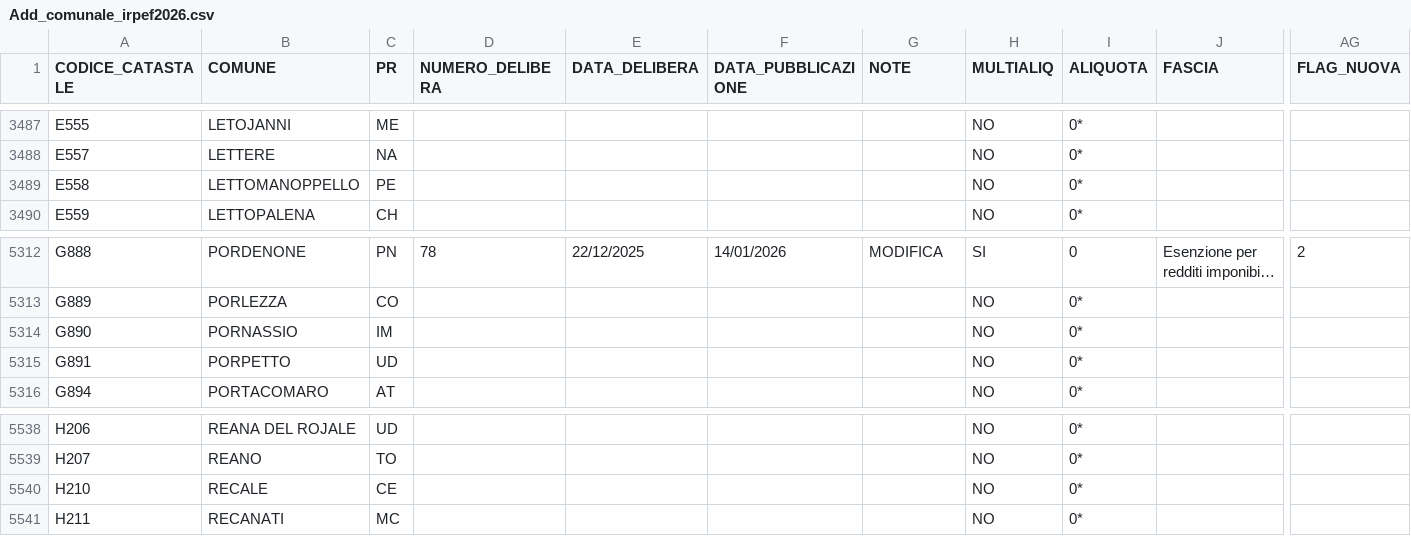
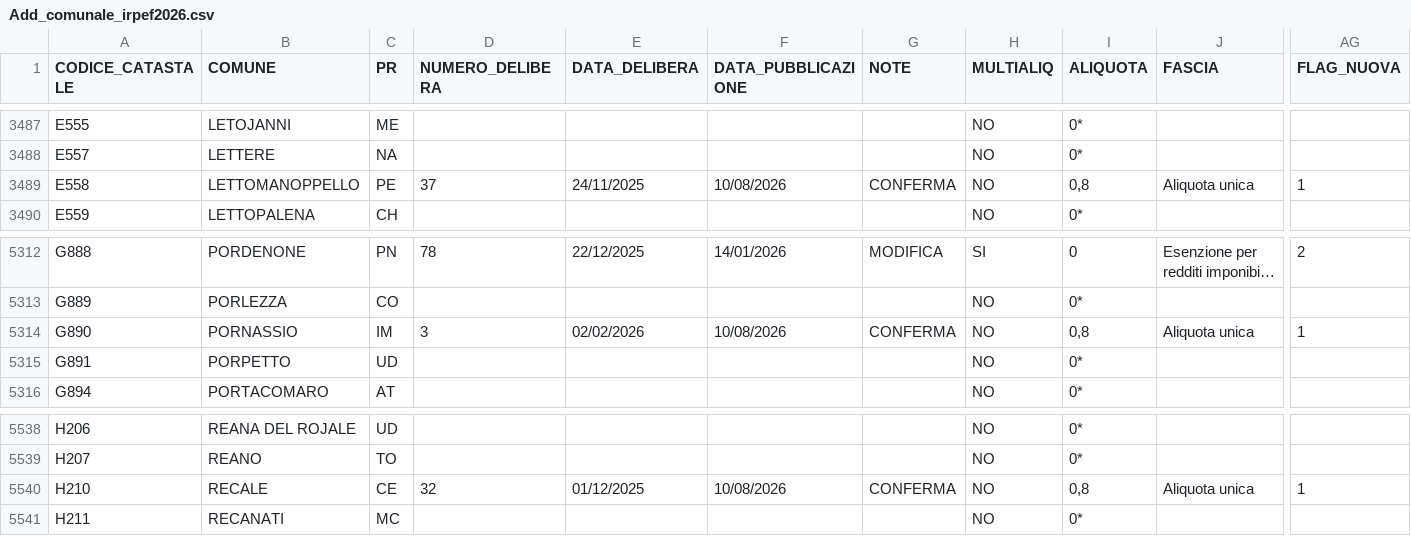
Before and after one commit to BernardoGiordano/stipendio.top, a CSV file: data/Add_comunale_irpef2026.csv, drawn as a sheet; only a part is shown, gaps mark what is left out; long unchanged cells end in …; the diff names each change by its address in the sheet, - before the commit and + after, or states it on an @@ line.

```diff
--- a/data/Add_comunale_irpef2026.csv
+++ b/data/Add_comunale_irpef2026.csv
-D3489 (NUMERO_DELIBERA): (empty)
+D3489 (NUMERO_DELIBERA): 37
-E3489 (DATA_DELIBERA): (empty)
+E3489 (DATA_DELIBERA): 24/11/2025
-F3489 (DATA_PUBBLICAZIONE): (empty)
+F3489 (DATA_PUBBLICAZIONE): 10/08/2026
-G3489 (NOTE): (empty)
+G3489 (NOTE): CONFERMA
-I3489 (ALIQUOTA): 0*
+I3489 (ALIQUOTA): 0,8
-J3489 (FASCIA): (empty)
+J3489 (FASCIA): Aliquota unica
-AG3489 (FLAG_NUOVA): (empty)
+AG3489 (FLAG_NUOVA): 1
-D5314 (NUMERO_DELIBERA): (empty)
+D5314 (NUMERO_DELIBERA): 3
-E5314 (DATA_DELIBERA): (empty)
+E5314 (DATA_DELIBERA): 02/02/2026
-F5314 (DATA_PUBBLICAZIONE): (empty)
+F5314 (DATA_PUBBLICAZIONE): 10/08/2026
-G5314 (NOTE): (empty)
+G5314 (NOTE): CONFERMA
-I5314 (ALIQUOTA): 0*
+I5314 (ALIQUOTA): 0,8
-J5314 (FASCIA): (empty)
+J5314 (FASCIA): Aliquota unica
-AG5314 (FLAG_NUOVA): (empty)
+AG5314 (FLAG_NUOVA): 1
-D5540 (NUMERO_DELIBERA): (empty)
+D5540 (NUMERO_DELIBERA): 32
-E5540 (DATA_DELIBERA): (empty)
+E5540 (DATA_DELIBERA): 01/12/2025
-F5540 (DATA_PUBBLICAZIONE): (empty)
+F5540 (DATA_PUBBLICAZIONE): 10/08/2026
-G5540 (NOTE): (empty)
+G5540 (NOTE): CONFERMA
-I5540 (ALIQUOTA): 0*
+I5540 (ALIQUOTA): 0,8
-J5540 (FASCIA): (empty)
+J5540 (FASCIA): Aliquota unica
-AG5540 (FLAG_NUOVA): (empty)
+AG5540 (FLAG_NUOVA): 1
```
Also changed, not shown: 1 other file.
